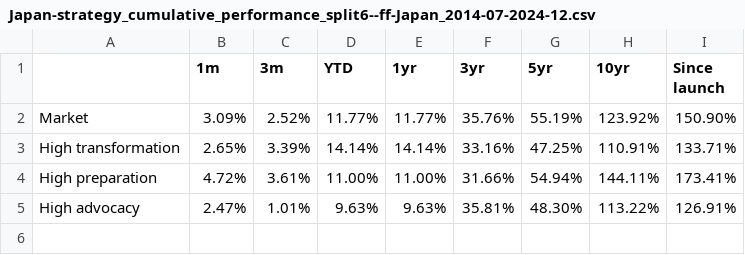
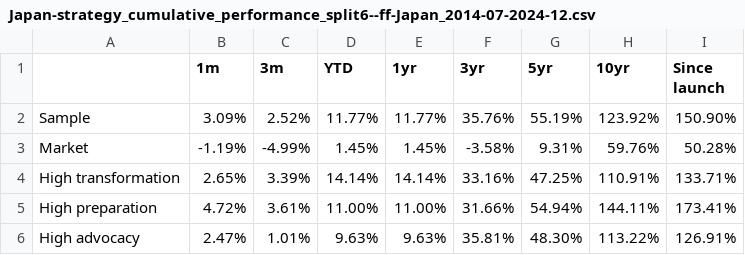
Before and after one commit to christy108/modular_fund_analysis, a CSV file: output/Japan-strategy_cumulative_performance_split6--ff-Japan_2014-07-2024-12.csv, drawn as a sheet.

Commit message:
data_Analysis

```diff
--- a/output/Japan-strategy_cumulative_performance_split6--ff-Japan_2014-07-2024-12.csv
+++ b/output/Japan-strategy_cumulative_performance_split6--ff-Japan_2014-07-2024-12.csv
@@ -1,3 +1,4 @@
 ,1m,3m,YTD,1yr,3yr,5yr,10yr,Since launch
-Market,3.09%,2.52%,11.77%,11.77%,35.76%,55.19%,123.92%,150.90%
+Sample,3.09%,2.52%,11.77%,11.77%,35.76%,55.19%,123.92%,150.90%
+Market,-1.19%,-4.99%,1.45%,1.45%,-3.58%,9.31%,59.76%,50.28%
 High transformation,2.65%,3.39%,14.14%,14.14%,33.16%,47.25%,110.91%,133.71%
```
Also changed, not shown: output/Japan-strategy_performance_metrics_split6--ff-Japan_2014-07-2024-12.csv, 11 other files.
